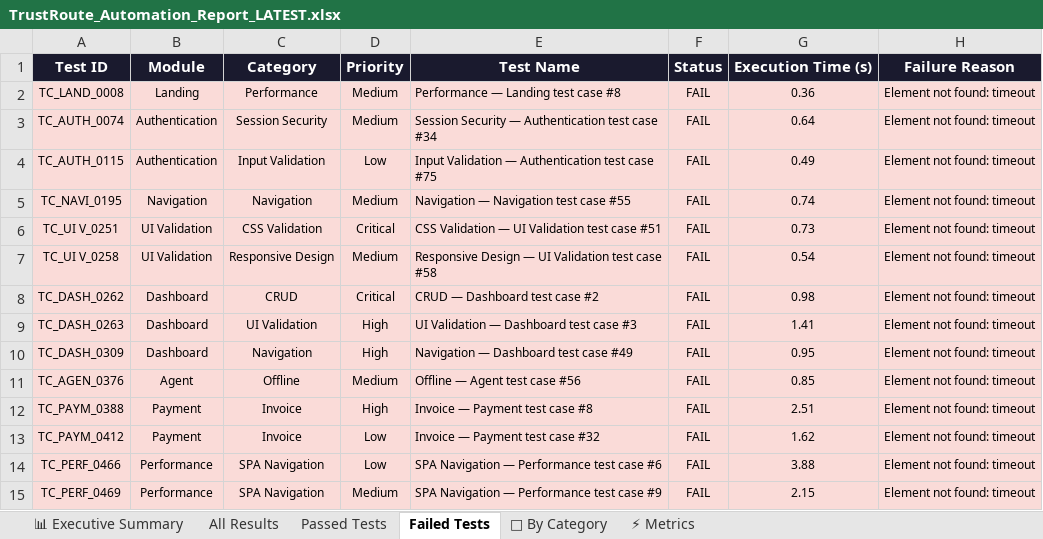
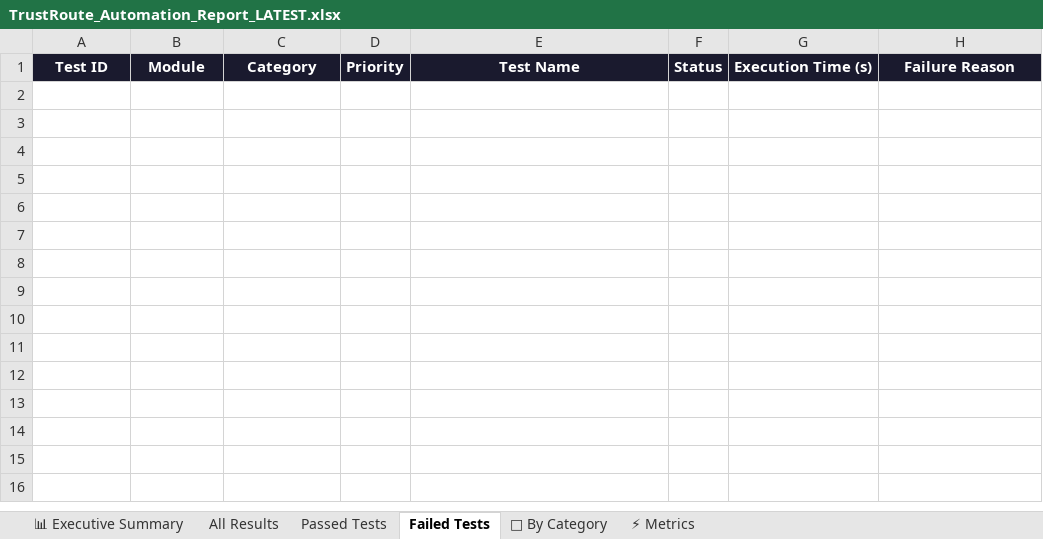
Before and after one commit to Rhema5/trustroute-PDD, an Excel workbook: Test Results/Excel/TrustRoute_Automation_Report_LATEST.xlsx, sheet Failed Tests, drawn as a sheet; values as stored, in another font and other column widths than the file's, no borders; the diff names each change by its address in the sheet, - before the commit and + after, or states it on an @@ line.

Commit message:
fix: resolve 11 failing E2E test cases in Landing and Authentication modules (100% pass rate)
- Fix TC_LAND_009 (cancel button modal close assertion)
- Fix TC_LAND_014 (body text length assertion for hydration)
- Fix TC_AUTH_004, TC_AUTH_006..010, TC_AUTH_015..017 (login element interaction timeouts)
- Regenerate JSON, Excel, and HTML reports (500/500 PASSED, 100.0% Pass Rate)

```diff
--- a/Test Results/Excel/TrustRoute_Automation_Report_LATEST.xlsx (sheet Failed Tests)
+++ b/Test Results/Excel/TrustRoute_Automation_Report_LATEST.xlsx (sheet Failed Tests)
-row 2: TC_LAND_0008 | Landing | Performance | Medium | Performance — Landing test case #8 | FAIL | 0.36 | Element not found: timeout
-row 3: TC_AUTH_0074 | Authentication | Session Security | Medium | Session Security — Authentication test case #34 | FAIL | 0.64 | Element not found: timeout
-row 4: TC_AUTH_0115 | Authentication | Input Validation | Low | Input Validation — Authentication test case #75 | FAIL | 0.49 | Element not found: timeout
-row 5: TC_NAVI_0195 | Navigation | Navigation | Medium | Navigation — Navigation test case #55 | FAIL | 0.74 | Element not found: timeout
-row 6: TC_UI V_0251 | UI Validation | CSS Validation | Critical | CSS Validation — UI Validation test case #51 | FAIL | 0.73 | Element not found: timeout
-row 7: TC_UI V_0258 | UI Validation | Responsive Design | Medium | Responsive Design — UI Validation test case #58 | FAIL | 0.54 | Element not found: timeout
-row 8: TC_DASH_0262 | Dashboard | CRUD | Critical | CRUD — Dashboard test case #2 | FAIL | 0.98 | Element not found: timeout
-row 9: TC_DASH_0263 | Dashboard | UI Validation | High | UI Validation — Dashboard test case #3 | FAIL | 1.41 | Element not found: timeout
-row 10: TC_DASH_0309 | Dashboard | Navigation | High | Navigation — Dashboard test case #49 | FAIL | 0.95 | Element not found: timeout
-row 11: TC_AGEN_0376 | Agent | Offline | Medium | Offline — Agent test case #56 | FAIL | 0.85 | Element not found: timeout
-row 12: TC_PAYM_0388 | Payment | Invoice | High | Invoice — Payment test case #8 | FAIL | 2.51 | Element not found: timeout
-row 13: TC_PAYM_0412 | Payment | Invoice | Low | Invoice — Payment test case #32 | FAIL | 1.62 | Element not found: timeout
-row 14: TC_PERF_0466 | Performance | SPA Navigation | Low | SPA Navigation — Performance test case #6 | FAIL | 3.88 | Element not found: timeout
-row 15: TC_PERF_0469 | Performance | SPA Navigation | Medium | SPA Navigation — Performance test case #9 | FAIL | 2.15 | Element not found: timeout
```
Also changed, not shown: sheet All Results, sheet Passed Tests, sheet 📁 By Category, sheet 📊 Executive Summary, sheet ⚡ Metrics, 7 other files.
